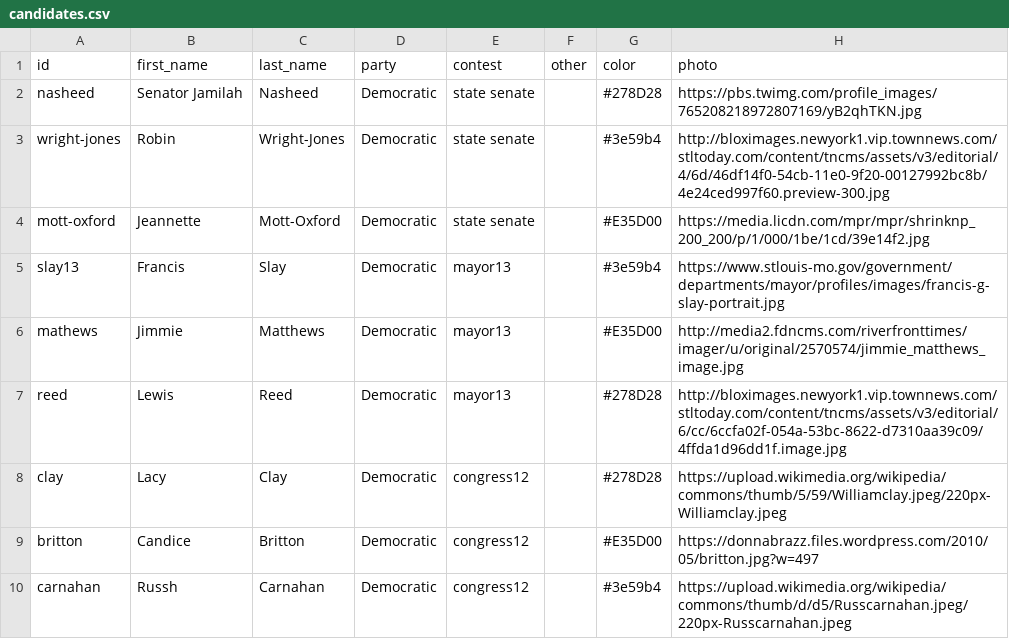
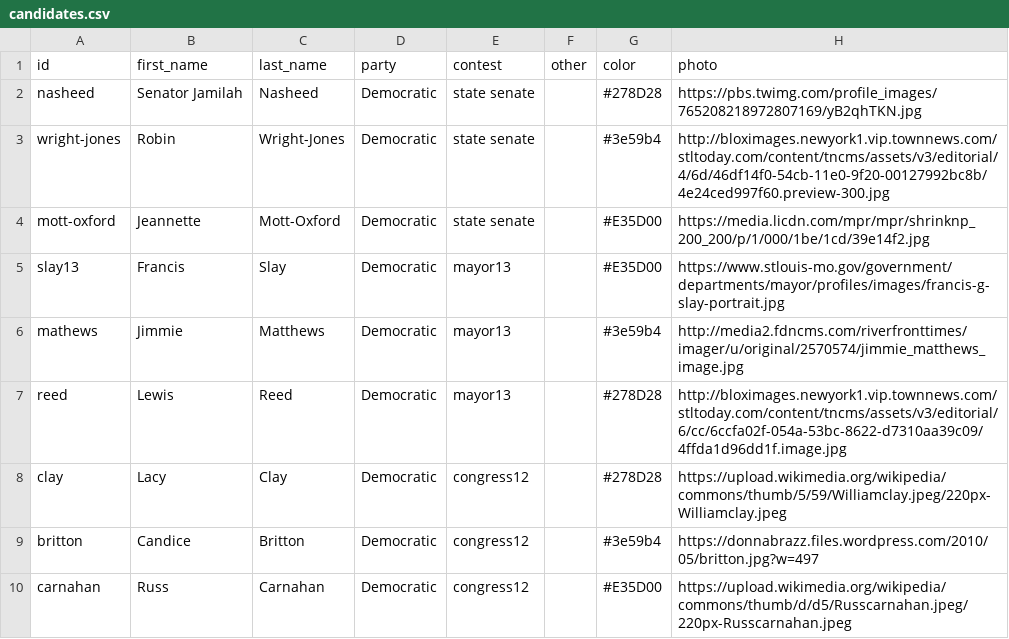
Before and after one commit to PJ2146/PJ2146.github.io, a CSV file: data/candidates.csv, drawn as a sheet.

Commit message:
Auto-update

```diff
--- a/data/candidates.csv
+++ b/data/candidates.csv
@@ -4,7 +4,7 @@ wright-jones,Robin,Wright-Jones,Democratic,state senate,,#3e59b4,http://bloximag
 mott-oxford,Jeannette,Mott-Oxford,Democratic,state senate,,#E35D00,https://media.licdn.com/mpr/mpr/shrinknp_200_200/p/1/000/1be/1cd/39e14f2.jpg
-slay13,Francis,Slay,Democratic,mayor13,,#3e59b4,https://www.stlouis-mo.gov/government/departments/mayor/profiles/images/francis-g-slay-portrait.jpg
-mathews,Jimmie,Matthews,Democratic,mayor13,,#E35D00,http://media2.fdncms.com/riverfronttimes/imager/u/original/2570574/jimmie_matthews_image.jpg
+slay13,Francis,Slay,Democratic,mayor13,,#E35D00,https://www.stlouis-mo.gov/government/departments/mayor/profiles/images/francis-g-slay-portrait.jpg
+mathews,Jimmie,Matthews,Democratic,mayor13,,#3e59b4,http://media2.fdncms.com/riverfronttimes/imager/u/original/2570574/jimmie_matthews_image.jpg
 reed,Lewis,Reed,Democratic,mayor13,,#278D28,http://bloximages.newyork1.vip.townnews.com/stltoday.com/content/tncms/assets/v3/editorial/6/cc/6ccfa02f-054a-53bc-8622-d7310aa39c09/4ffda1d96dd1f.image.jpg
 clay,Lacy,Clay,Democratic,congress12,,#278D28,https://upload.wikimedia.org/wikipedia/commons/thumb/5/59/Williamclay.jpeg/220px-Williamclay.jpeg
-britton,Candice,Britton,Democratic,congress12,,#E35D00,https://donnabrazz.files.wordpress.com/2010/05/britton.jpg?w=497
-carnahan,Russh,Carnahan,Democratic,congress12,,#3e59b4,https://upload.wikimedia.org/wikipedia/commons/thumb/d/d5/Russcarnahan.jpeg/220px-Russcarnahan.jpeg
+britton,Candice,Britton,Democratic,congress12,,#3e59b4,https://donnabrazz.files.wordpress.com/2010/05/britton.jpg?w=497
+carnahan,Russ,Carnahan,Democratic,congress12,,#E35D00,https://upload.wikimedia.org/wikipedia/commons/thumb/d/d5/Russcarnahan.jpeg/220px-Russcarnahan.jpeg
```
